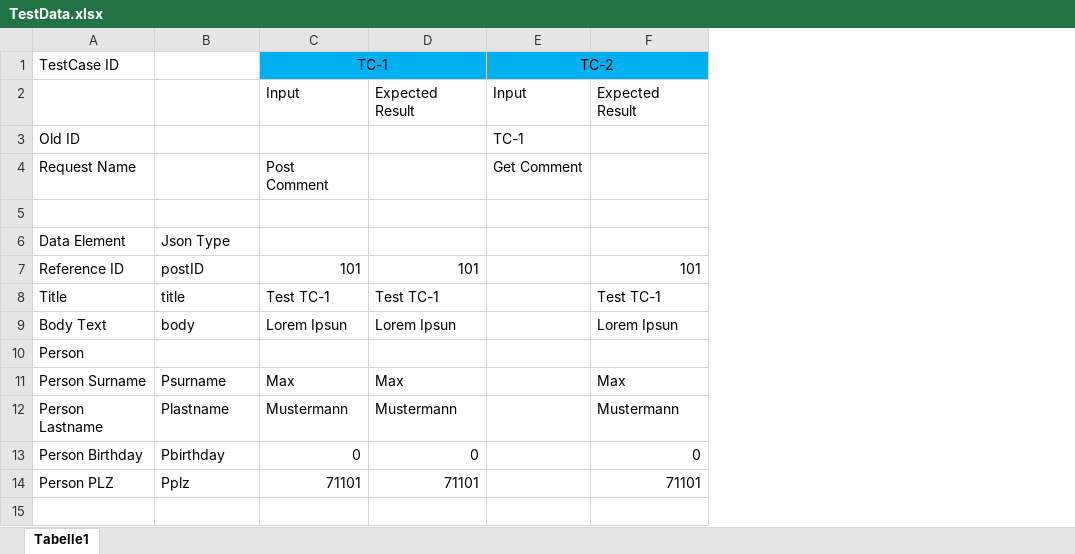
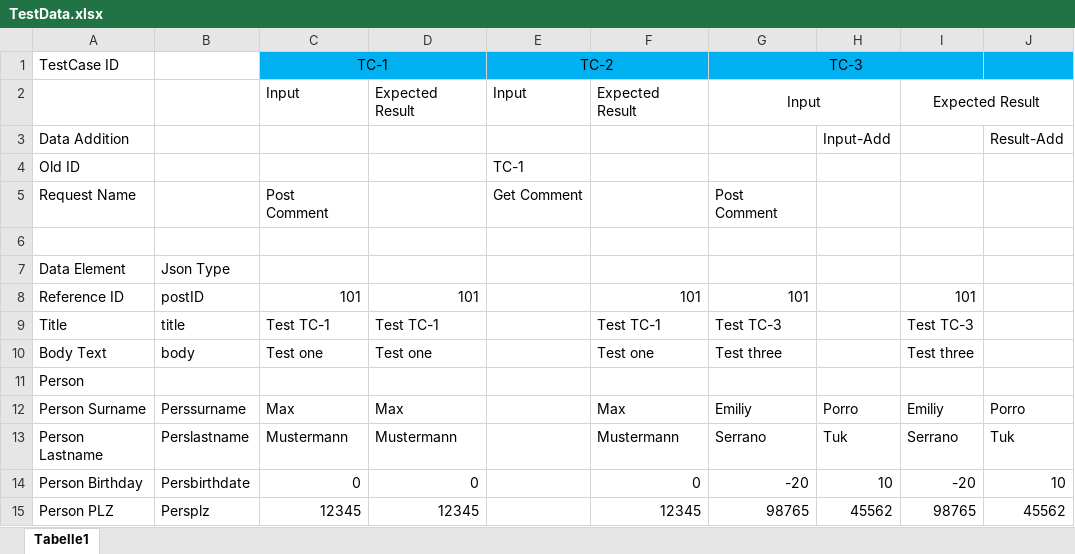
Before and after one commit to SanBal/SoapUI-REST-Sample, an Excel workbook: src/resources/TestData.xlsx, sheet Tabelle1, drawn as a sheet; values as stored, in another font and other column widths than the file's, no borders; addresses are those after the commit; the diff names each change by its address in the sheet, - before the commit and + after, or states it on an @@ line.

Commit message:
Transform excel parsing data to json objects

```diff
--- a/src/resources/TestData.xlsx (sheet Tabelle1)
+++ b/src/resources/TestData.xlsx (sheet Tabelle1)
+column G, rows 1-2: TC-3 | Input; rows 5-15: Post Comment |  |  | 101 | Test TC-3 | Test three |  | Emiliy | Serrano | -20 | 98765
+column H, rows 12-15: Porro | Tuk | 10 | 45562
+column I, row 2: Expected Result; rows 8-15: 101 | Test TC-3 | Test three |  | Emiliy | Serrano | -20 | 98765
+column J, rows 12-15: Porro | Tuk | 10 | 45562
+row 3: Data Addition |  |  |  |  |  |  | Input-Add |  | Result-Add
-C10: Lorem Ipsun
+C10: Test one
-D10: Lorem Ipsun
+D10: Test one
-F10: Lorem Ipsun
+F10: Test one
-B12: Psurname
+B12: Perssurname
-B13: Plastname
+B13: Perslastname
-B14: Pbirthday
+B14: Persbirthdate
-B15: Pplz
+B15: Persplz
-C15: 71101
+C15: 12345
-D15: 71101
+D15: 12345
-F15: 71101
+F15: 12345
```
Also changed, not shown: formulas that keep their value, 3 other files.
